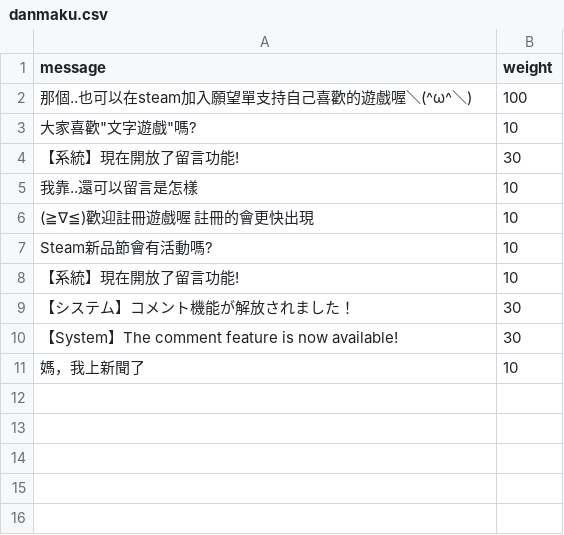
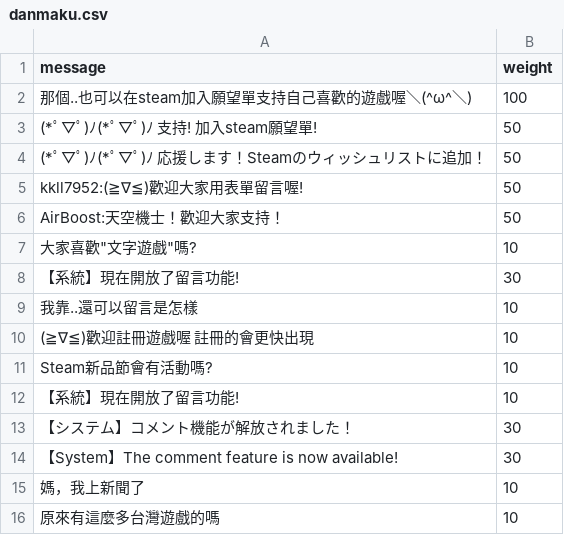
Before and after one commit to FilterGame/IndieGameWebTW, a CSV file: danmaku.csv, drawn as a sheet.

Commit message:
測試

```diff
--- a/danmaku.csv
+++ b/danmaku.csv
@@ -2,2 +2,6 @@ message,weight
 那個..也可以在steam加入願望單支持自己喜歡的遊戲喔＼(^ω^＼),100
+(*ﾟ▽ﾟ)ﾉ(*ﾟ▽ﾟ)ﾉ 支持! 加入steam願望單!,50
+(*ﾟ▽ﾟ)ﾉ(*ﾟ▽ﾟ)ﾉ 応援します！Steamのウィッシュリストに追加！,50
+kkll7952:(≧∇≦)歡迎大家用表單留言喔!,50
+AirBoost:天空機士！歡迎大家支持！,50
 大家喜歡"文字遊戲"嗎?,10
@@ -11 +15,2 @@ Steam新品節會有活動嗎?,10
 媽，我上新聞了,10
+原來有這麼多台灣遊戲的嗎,10
```
